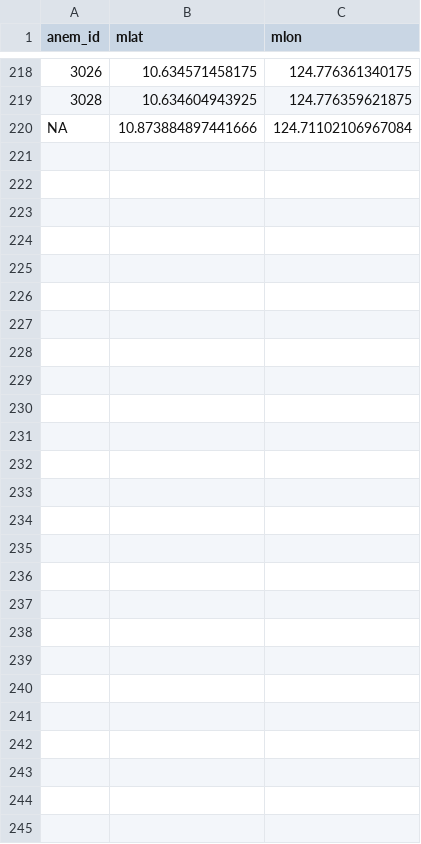
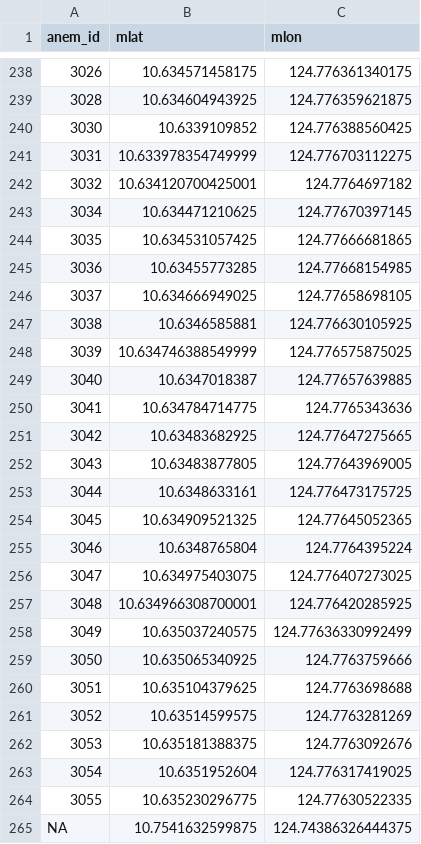
Before and after one commit to pinskylab/Phils_GIS_R, a CSV file: data/Anems/GPSSurvey_anemlatlon_forQGIS_2018_2018-03-12.csv, drawn as a sheet; only a part is shown, gaps mark what is left out; the diff covers the shown part only.

Commit message:
add anems from 2018-03-12

```diff
--- a/data/Anems/GPSSurvey_anemlatlon_forQGIS_2018_2018-03-12.csv
+++ b/data/Anems/GPSSurvey_anemlatlon_forQGIS_2018_2018-03-12.csv
@@ -219,2 +239,27 @@ anem_id,mlat,mlon
 3028,10.634604943925,124.776359621875
-NA,10.873884897441666,124.71102106967084
+3030,10.6339109852,124.776388560425
+3031,10.633978354749999,124.776703112275
+3032,10.634120700425001,124.7764697182
+3034,10.634471210625,124.77670397145
+3035,10.634531057425,124.77666681865
+3036,10.63455773285,124.77668154985
+3037,10.634666949025,124.77658698105
+3038,10.6346585881,124.776630105925
+3039,10.634746388549999,124.776575875025
+3040,10.6347018387,124.77657639885
+3041,10.634784714775,124.7765343636
+3042,10.63483682925,124.77647275665
+3043,10.63483877805,124.77643969005
+3044,10.6348633161,124.776473175725
+3045,10.634909521325,124.77645052365
+3046,10.6348765804,124.7764395224
+3047,10.634975403075,124.776407273025
+3048,10.634966308700001,124.776420285925
+3049,10.635037240575,124.77636330992499
+3050,10.635065340925,124.7763759666
+3051,10.635104379625,124.7763698688
+3052,10.63514599575,124.7763281269
+3053,10.635181388375,124.7763092676
+3054,10.6351952604,124.776317419025
+3055,10.635230296775,124.77630522335
+NA,10.7541632599875,124.74386326444375
```
Also changed, not shown: 20 added rows elsewhere in this file, 1 other file.
